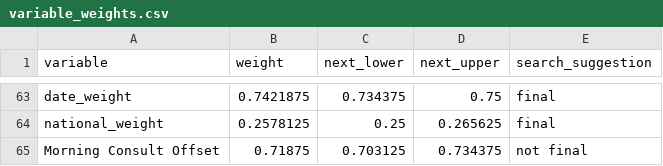
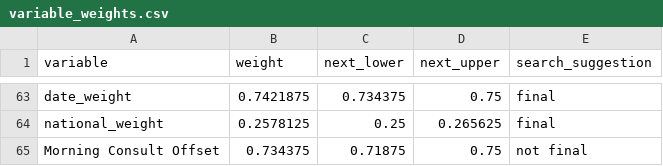
Before and after one commit to markjrieke/2022-midterm-forecasts, a CSV file: data/models/midterm_model/variable_weights.csv, drawn as a sheet; only a part is shown, gaps mark what is left out.

```diff
--- a/data/models/midterm_model/variable_weights.csv
+++ b/data/models/midterm_model/variable_weights.csv
@@ -64,2 +64,2 @@ date_weight,0.7421875,0.734375,0.75,final
 national_weight,0.2578125,0.25,0.265625,final
-Morning Consult Offset,0.71875,0.703125,0.734375,not final
+Morning Consult Offset,0.734375,0.71875,0.75,not final
```
Also changed, not shown: data/models/midterm_model/rmse_tracker.csv, 1 other file.
